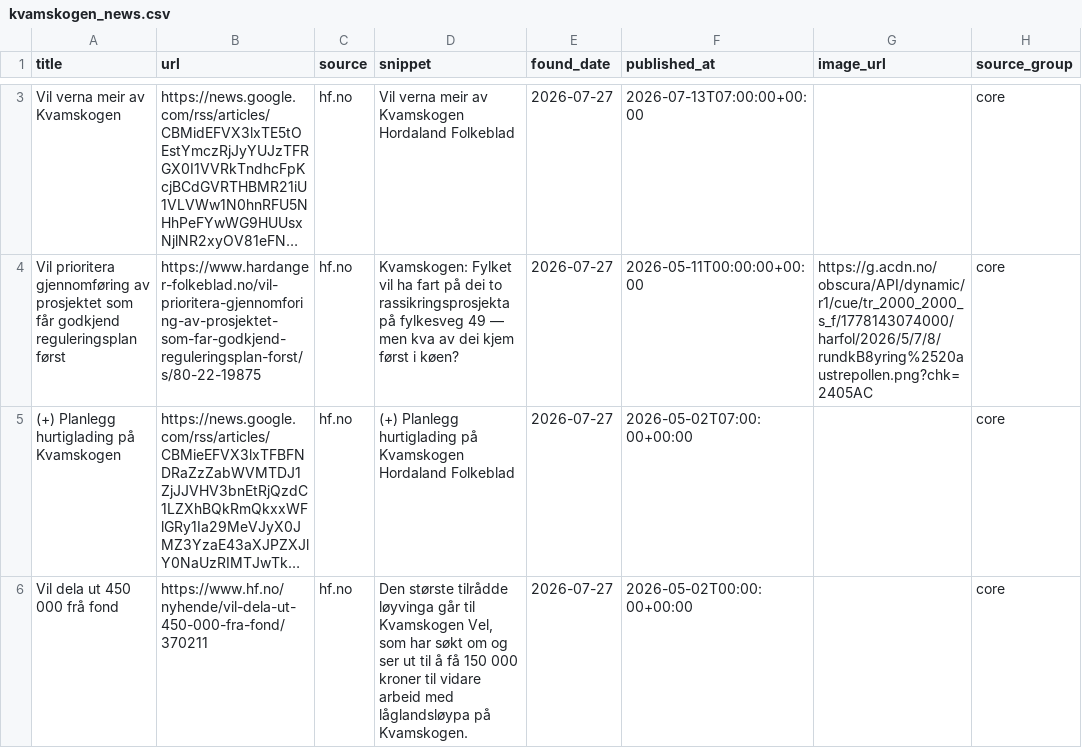
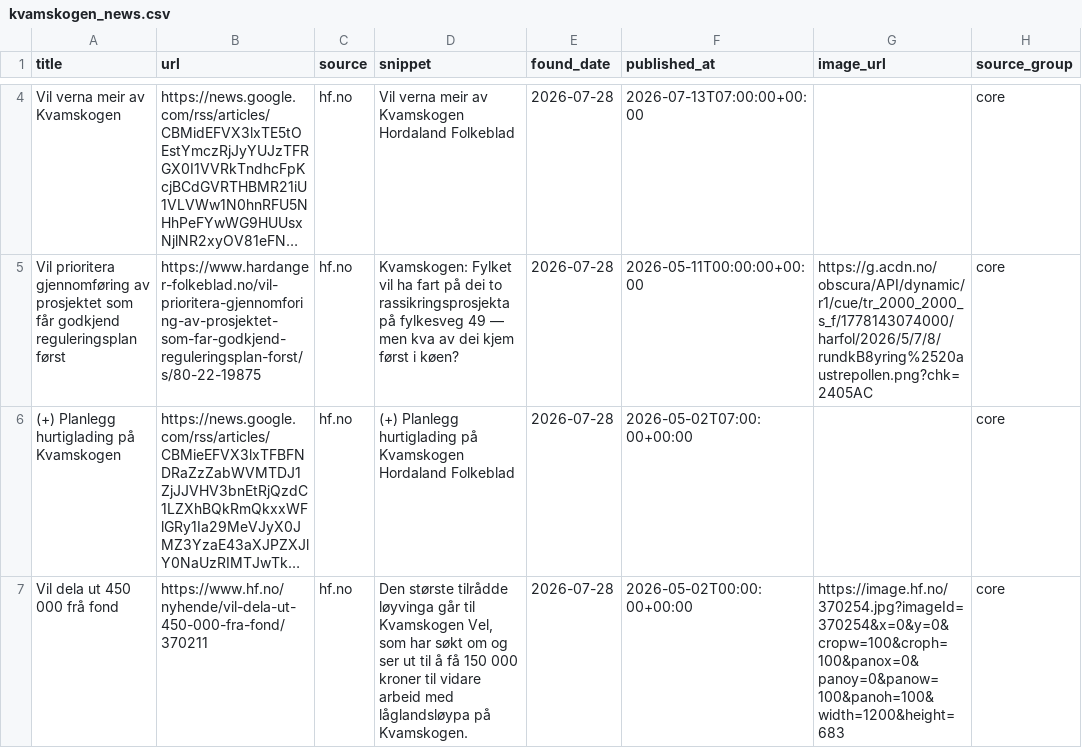
Before and after one commit to naessrobert-ui/visitkvamskogen, a CSV file: public/data/kvamskogen_news.csv, drawn as a sheet; only a part is shown, gaps mark what is left out; long unchanged cells end in …; addresses are those after the commit; the diff covers the shown part only; the diff names each change by its address in the sheet, - before the commit and + after, or states it on an @@ line.

```diff
--- a/public/data/kvamskogen_news.csv
+++ b/public/data/kvamskogen_news.csv
-E4:E7 (found_date): 2026-07-27
+E4:E7 (found_date): 2026-07-28
-G7 (image_url): (empty)
+G7 (image_url): https://image.hf.no/370254.jpg?imageId=370254&x=0&y=0&cropw=100&croph=100&panox=0&panoy=0&panow=100&panoh=100&width=1200&height=683
```
Also changed, not shown: 2 added rows and 1 removed row elsewhere in this file, 3 other files.
